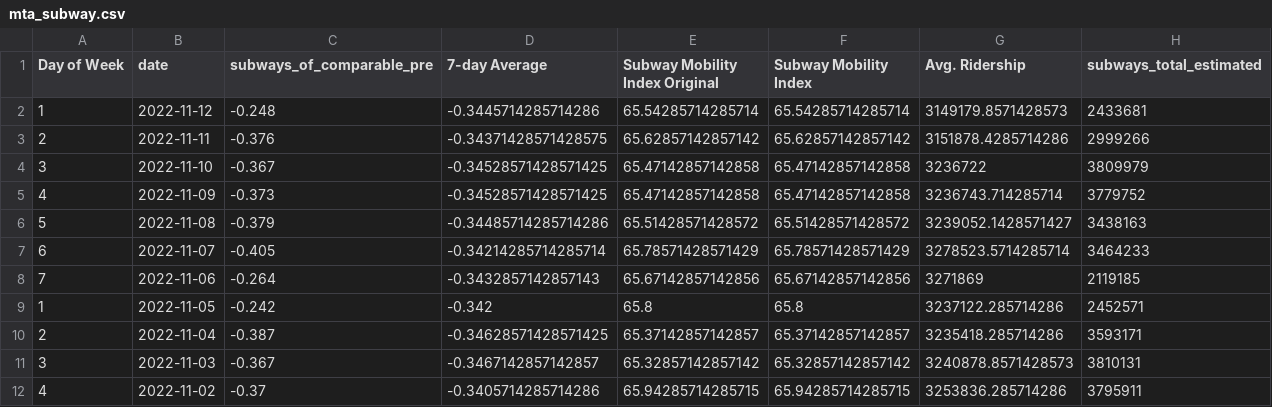
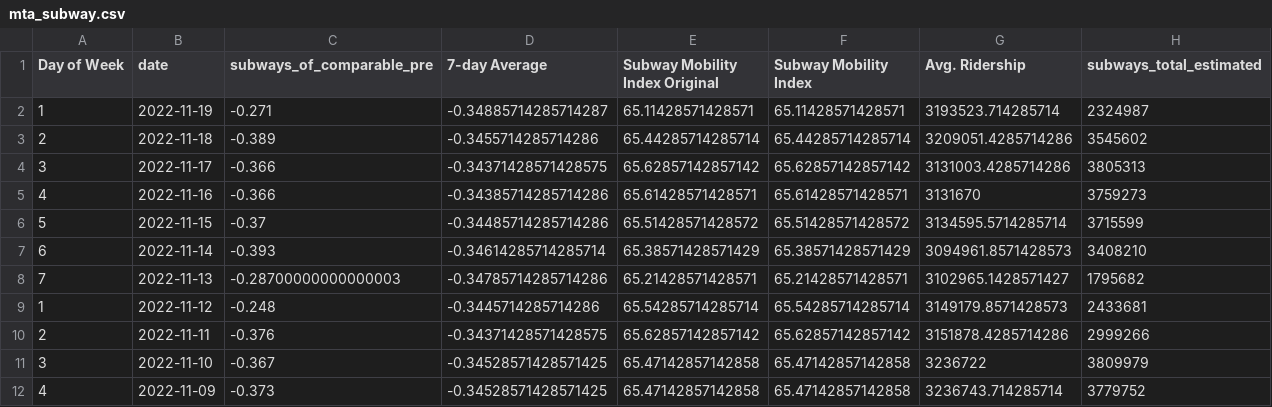
Before and after one commit to Dotdash-Data-Journalism/2020_2022_INV_ny1_covid_recovery_index, a CSV file: data/mta_subway.csv, drawn as a sheet; only a part is shown; the shorter side is filled out with more unchanged rows.

```diff
--- a/data/mta_subway.csv
+++ b/data/mta_subway.csv
@@ -1,2 +1,9 @@
 Day of Week,date,subways_of_comparable_pre,7-day Average,Subway Mobility Index Original,Subway Mobility Index,Avg. Ridership,subways_total_estimated
+1,2022-11-19,-0.271,-0.34885714285714287,65.11428571428571,65.11428571428571,3193523.714285714,2324987
+2,2022-11-18,-0.389,-0.3455714285714286,65.44285714285714,65.44285714285714,3209051.4285714286,3545602
+3,2022-11-17,-0.366,-0.34371428571428575,65.62857142857142,65.62857142857142,3131003.4285714286,3805313
+4,2022-11-16,-0.366,-0.34385714285714286,65.61428571428571,65.61428571428571,3131670,3759273
+5,2022-11-15,-0.37,-0.34485714285714286,65.51428571428572,65.51428571428572,3134595.5714285714,3715599
+6,2022-11-14,-0.393,-0.34614285714285714,65.38571428571429,65.38571428571429,3094961.8571428573,3408210
+7,2022-11-13,-0.28700000000000003,-0.34785714285714286,65.21428571428571,65.21428571428571,3102965.1428571427,1795682
 1,2022-11-12,-0.248,-0.3445714285714286,65.54285714285714,65.54285714285714,3149179.8571428573,2433681
```
Also changed, not shown: data/deep_dive_data/opentable_city_comparison.csv, data/nyc_covid19_hospitalizations.csv, 5 other files.
